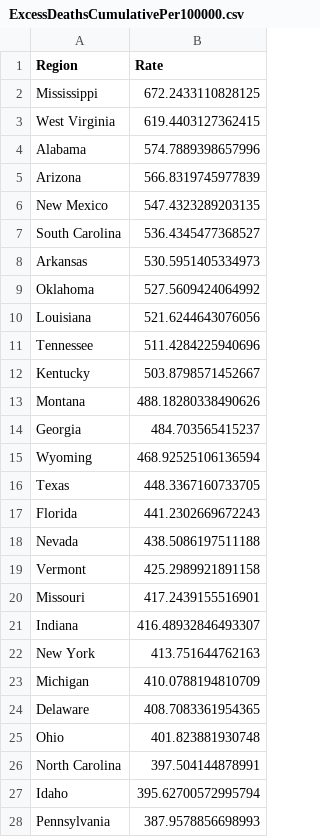
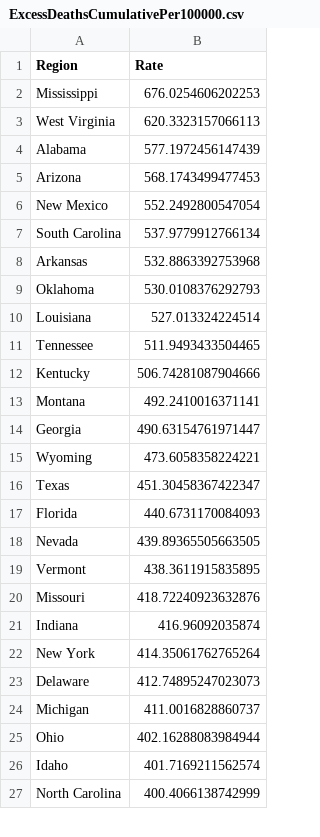
Before and after one commit to mcculley/mcculley.github.io, a CSV file: VisualizingObservedDeaths/ExcessDeathsCumulativePer100000.csv, drawn as a sheet; only a part is shown; the diff covers the shown part only.

```diff
--- a/VisualizingObservedDeaths/ExcessDeathsCumulativePer100000.csv
+++ b/VisualizingObservedDeaths/ExcessDeathsCumulativePer100000.csv
@@ -1,28 +1,27 @@
 Region,Rate
-Mississippi,672.2433110828125
-West Virginia,619.4403127362415
-Alabama,574.7889398657996
-Arizona,566.8319745977839
-New Mexico,547.4323289203135
-South Carolina,536.4345477368527
-Arkansas,530.5951405334973
-Oklahoma,527.5609424064992
-Louisiana,521.6244643076056
-Tennessee,511.4284225940696
-Kentucky,503.8798571452667
-Montana,488.18280338490626
-Georgia,484.703565415237
-Wyoming,468.92525106136594
-Texas,448.3367160733705
-Florida,441.2302669672243
-Nevada,438.5086197511188
-Vermont,425.2989921891158
-Missouri,417.2439155516901
-Indiana,416.48932846493307
-New York,413.751644762163
-Michigan,410.0788194810709
-Delaware,408.7083361954365
-Ohio,401.823881930748
-North Carolina,397.504144878991
-Idaho,395.62700572995794
-Pennsylvania,387.9578856698993
+Mississippi,676.0254606202253
+West Virginia,620.3323157066113
+Alabama,577.1972456147439
+Arizona,568.1743499477453
+New Mexico,552.2492800547054
+South Carolina,537.9779912766134
+Arkansas,532.8863392753968
+Oklahoma,530.0108376292793
+Louisiana,527.013324224514
+Tennessee,511.9493433504465
+Kentucky,506.74281087904666
+Montana,492.2410016371141
+Georgia,490.63154761971447
+Wyoming,473.6058358224221
+Texas,451.30458367422347
+Florida,440.6731170084093
+Nevada,439.89365505663505
+Vermont,438.3611915835895
+Missouri,418.72240923632876
+Indiana,416.96092035874
+New York,414.35061762765264
+Delaware,412.74895247023073
+Michigan,411.0016828860737
+Ohio,402.16288083984944
+Idaho,401.7169211562574
+North Carolina,400.4066138742999
```
Also changed, not shown: 4 added rows, 3 removed rows and 22 edited cells elsewhere in this file, VisualizingObservedDeaths/DeathsPer100000.csv, VisualizingObservedDeaths/ExcessDeaths.csv, 55 other files.
